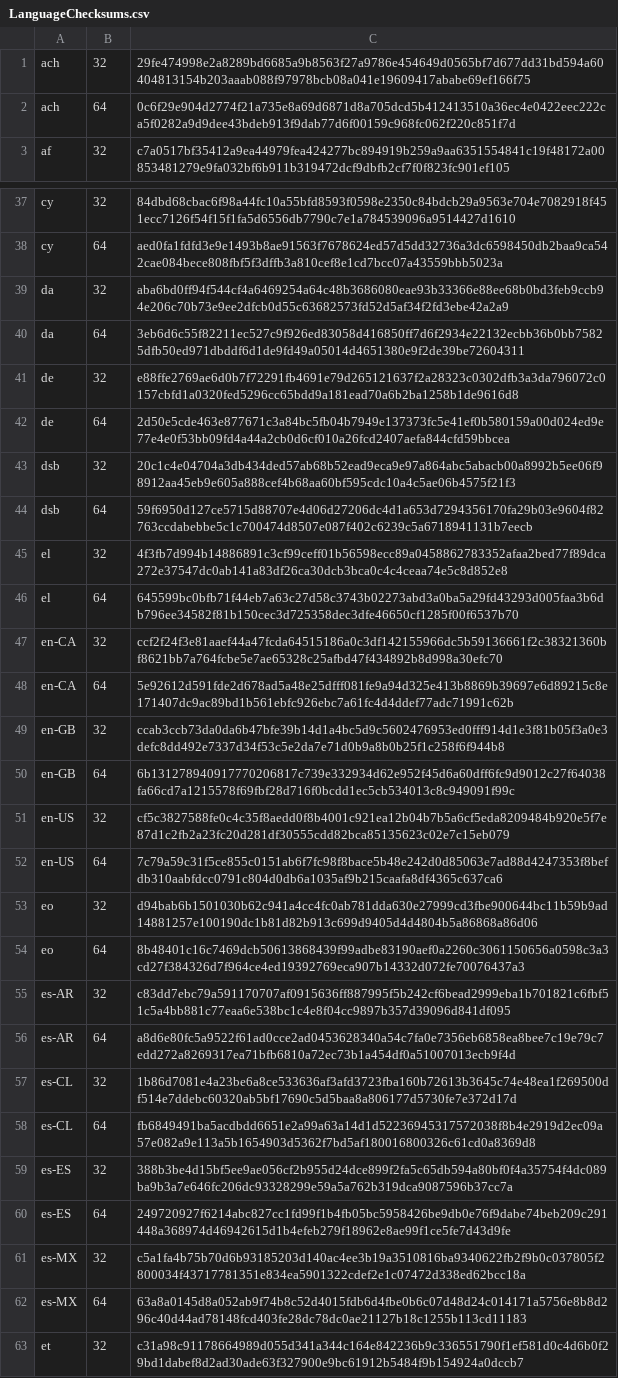
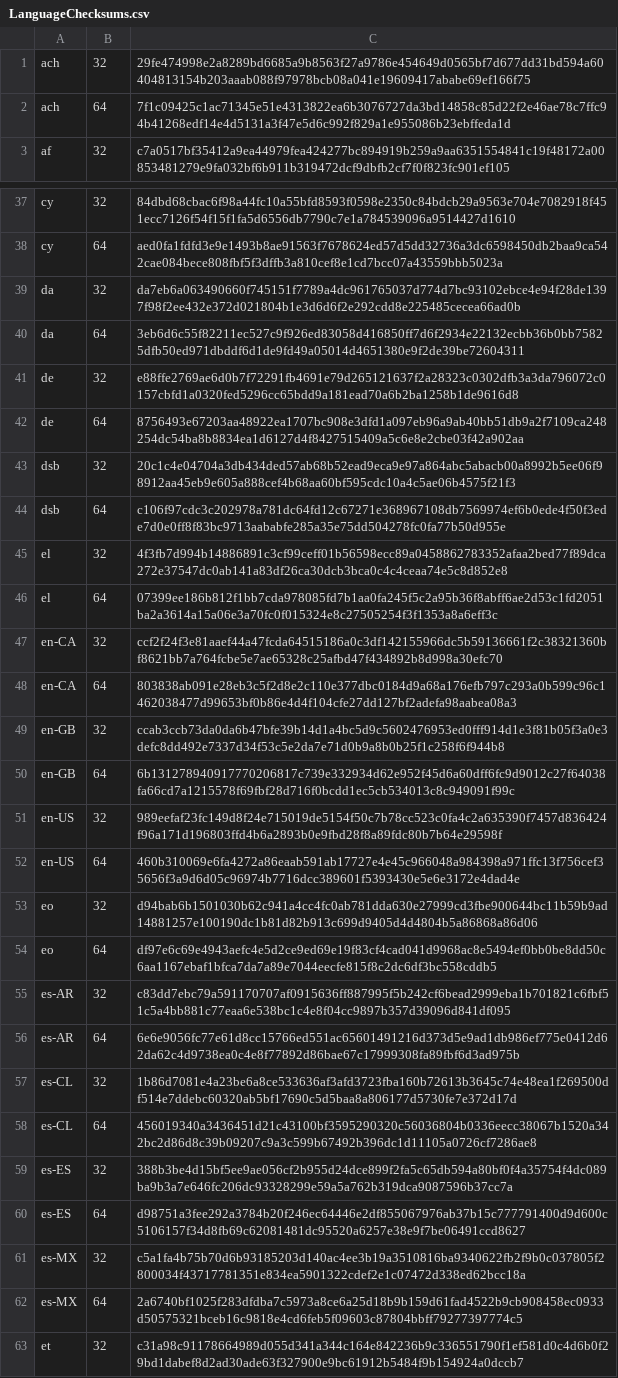
Before and after one commit to mkevenaar/chocolatey-packages, a CSV file: automatic/firefox-nightly/tools/LanguageChecksums.csv, drawn as a sheet; only a part is shown, gaps mark what is left out; the diff covers the shown part only; the diff names each change by its address in the sheet, - before the commit and + after, or states it on an @@ line.

```diff
--- a/automatic/firefox-nightly/tools/LanguageChecksums.csv
+++ b/automatic/firefox-nightly/tools/LanguageChecksums.csv
-C2: 0c6f29e904d2774f21a735e8a69d6871d8a705dcd5b412413510a36ec4e0422eec222ca5f0282a9d9dee43bdeb913f9dab77d6f00159c968fc062f220c851f7d
+C2: 7f1c09425c1ac71345e51e4313822ea6b3076727da3bd14858c85d22f2e46ae78c7ffc94b41268edf14e4d5131a3f47e5d6c992f829a1e955086b23ebffeda1d
-C39: aba6bd0ff94f544cf4a6469254a64c48b3686080eae93b33366e88ee68b0bd3feb9ccb94e206c70b73e9ee2dfcb0d55c63682573fd52d5af34f2fd3ebe42a2a9
+C39: da7eb6a063490660f745151f7789a4dc961765037d774d7bc93102ebce4e94f28de1397f98f2ee432e372d021804b1e3d6d6f2e292cdd8e225485cecea66ad0b
-C42: 2d50e5cde463e877671c3a84bc5fb04b7949e137373fc5e41ef0b580159a00d024ed9e77e4e0f53bb09fd4a44a2cb0d6cf010a26fcd2407aefa844cfd59bbcea
+C42: 8756493e67203aa48922ea1707bc908e3dfd1a097eb96a9ab40bb51db9a2f7109ca248254dc54ba8b8834ea1d6127d4f8427515409a5c6e8e2cbe03f42a902aa
-C44: 59f6950d127ce5715d88707e4d06d27206dc4d1a653d7294356170fa29b03e9604f82763ccdabebbe5c1c700474d8507e087f402c6239c5a6718941131b7eecb
+C44: c106f97cdc3c202978a781dc64fd12c67271e368967108db7569974ef6b0ede4f50f3ede7d0e0ff8f83bc9713aababfe285a35e75dd504278fc0fa77b50d955e
-C46: 645599bc0bfb71f44eb7a63c27d58c3743b02273abd3a0ba5a29fd43293d005faa3b6db796ee34582f81b150cec3d725358dec3dfe46650cf1285f00f6537b70
+C46: 07399ee186b812f1bb7cda978085fd7b1aa0fa245f5c2a95b36f8abff6ae2d53c1fd2051ba2a3614a15a06e3a70fc0f015324e8c27505254f3f1353a8a6eff3c
-C48: 5e92612d591fde2d678ad5a48e25dfff081fe9a94d325e413b8869b39697e6d89215c8e171407dc9ac89bd1b561ebfc926ebc7a61fc4d4ddef77adc71991c62b
+C48: 803838ab091e28eb3c5f2d8e2c110e377dbc0184d9a68a176efb797c293a0b599c96c1462038477d99653bf0b86e4d4f104cfe27dd127bf2adefa98aabea08a3
-C51: cf5c3827588fe0c4c35f8aedd0f8b4001c921ea12b04b7b5a6cf5eda8209484b920e5f7e87d1c2fb2a23fc20d281df30555cdd82bca85135623c02e7c15eb079
+C51: 989eefaf23fc149d8f24e715019de5154f50c7b78cc523c0fa4c2a635390f7457d836424f96a171d196803ffd4b6a2893b0e9fbd28f8a89fdc80b7b64e29598f
-C52: 7c79a59c31f5ce855c0151ab6f7fc98f8bace5b48e242d0d85063e7ad88d4247353f8befdb310aabfdcc0791c804d0db6a1035af9b215caafa8df4365c637ca6
+C52: 460b310069e6fa4272a86eaab591ab17727e4e45c966048a984398a971ffc13f756cef35656f3a9d6d05c96974b7716dcc389601f5393430e5e6e3172e4dad4e
-C54: 8b48401c16c7469dcb50613868439f99adbe83190aef0a2260c3061150656a0598c3a3cd27f384326d7f964ce4ed19392769eca907b14332d072fe70076437a3
+C54: df97e6c69e4943aefc4e5d2ce9ed69e19f83cf4cad041d9968ac8e5494ef0bb0be8dd50c6aa1167ebaf1bfca7da7a89e7044eecfe815f8c2dc6df3bc558cddb5
-C56: a8d6e80fc5a9522f61ad0cce2ad0453628340a54c7fa0e7356eb6858ea8bee7c19e79c7edd272a8269317ea71bfb6810a72ec73b1a454df0a51007013ecb9f4d
+C56: 6e6e9056fc77e61d8cc15766ed551ac65601491216d373d5e9ad1db986ef775e0412d62da62c4d9738ea0c4e8f77892d86bae67c17999308fa89fbf6d3ad975b
-C58: fb6849491ba5acdbdd6651e2a99a63a14d1d52236945317572038f8b4e2919d2ec09a57e082a9e113a5b1654903d5362f7bd5af180016800326c61cd0a8369d8
+C58: 456019340a3436451d21c43100bf3595290320c56036804b0336eecc38067b1520a342bc2d86d8c39b09207c9a3c599b67492b396dc1d11105a0726cf7286ae8
-C60: 249720927f6214abc827cc1fd99f1b4fb05bc5958426be9db0e76f9dabe74beb209c291448a368974d46942615d1b4efeb279f18962e8ae99f1ce5fe7d43d9fe
+C60: d98751a3fee292a3784b20f246ec64446e2df855067976ab37b15c777791400d9d600c5106157f34d8fb69c62081481dc95520a6257e38e9f7be06491ccd8627
-C62: 63a8a0145d8a052ab9f74b8c52d4015fdb6d4fbe0b6c07d48d24c014171a5756e8b8d296c40d44ad78148fcd403fe28dc78dc0ae21127b18c1255b113cd11183
+C62: 2a6740bf1025f283dfdba7c5973a8ce6a25d18b9b159d61fad4522b9cb908458ec0933d50575321bceb16c9818e4cd6feb5f09603c87804bbff79277397774c5
```
Also changed, not shown: 60 edited cells elsewhere in this file, 3 other files.
